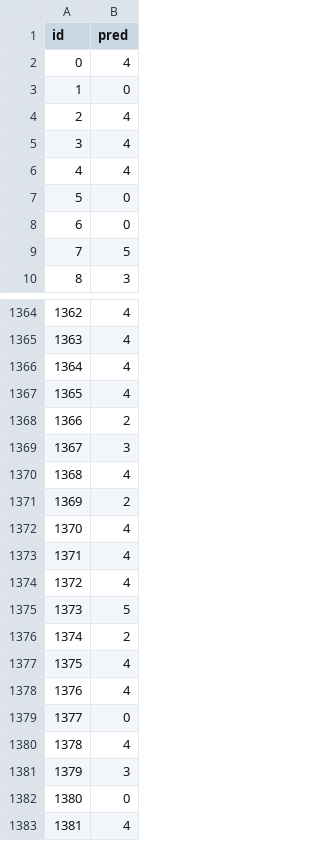
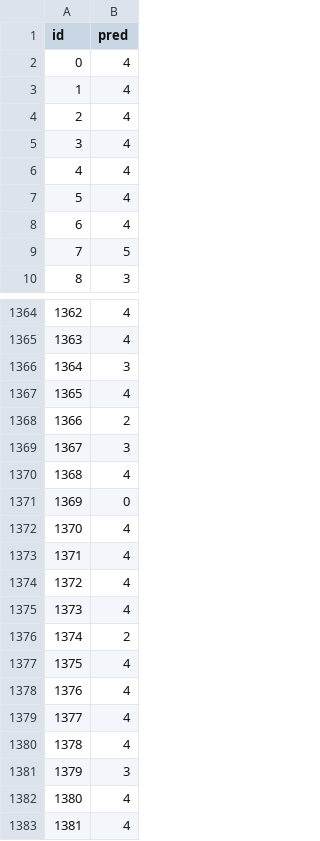
Before and after one commit to LudovicoDeSalvo/Deep-Learning-Project, a CSV file: submission/testset_D.csv, drawn as a sheet; only a part is shown, gaps mark what is left out; the diff covers the shown part only.

```diff
--- a/submission/testset_D.csv
+++ b/submission/testset_D.csv
@@ -2,3 +2,3 @@ id,pred
 0,4
-1,0
+1,4
 2,4
@@ -6,4 +6,4 @@ id,pred
 4,4
-5,0
-6,0
+5,4
+6,4
 7,5
@@ -1365,3 +1365,3 @@ id,pred
 1363,4
-1364,4
+1364,3
 1365,4
@@ -1370,3 +1370,3 @@ id,pred
 1368,4
-1369,2
+1369,0
 1370,4
@@ -1374,3 +1374,3 @@ id,pred
 1372,4
-1373,5
+1373,4
 1374,2
@@ -1378,6 +1378,6 @@ id,pred
 1376,4
-1377,0
+1377,4
 1378,4
 1379,3
-1380,0
+1380,4
 1381,4
```
Also changed, not shown: 184 edited cells elsewhere in this file, submission/testset_C.csv, 8 other files.
